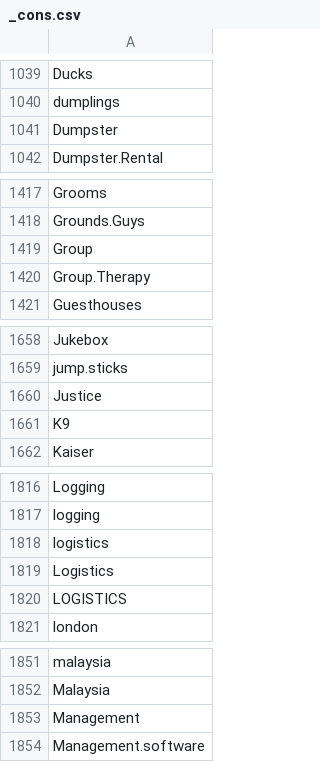
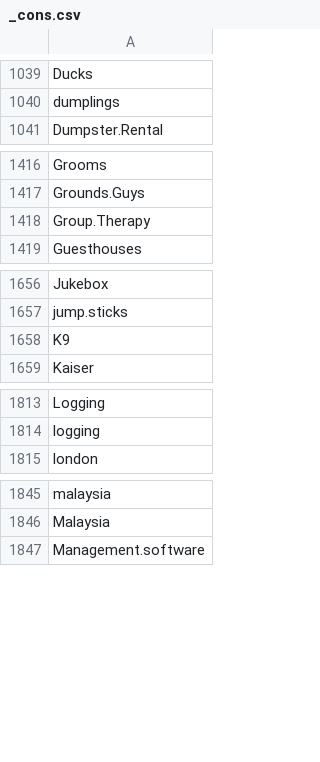
Before and after one commit to lukn00/luke-filter, a CSV file: _cons.csv, drawn as a sheet; only a part is shown, gaps mark what is left out; the diff covers the shown part only.

```diff
--- a/_cons.csv
+++ b/_cons.csv
@@ -1040,3 +1040,2 @@ Ducks
 dumplings
-Dumpster
 Dumpster.Rental
@@ -1418,3 +1417,2 @@ Grooms
 Grounds.Guys
-Group
 Group.Therapy
@@ -1659,3 +1657,2 @@ Jukebox
 jump.sticks
-Justice
 K9
@@ -1817,5 +1814,2 @@ Logging
 logging
-logistics
-Logistics
-LOGISTICS
 london
@@ -1852,3 +1846,2 @@ malaysia
 Malaysia
-Management
 Management.software
```
Also changed, not shown: 147 added rows and 1 removed row elsewhere in this file, _bads.csv, _blacklist.csv, 1 other file.
